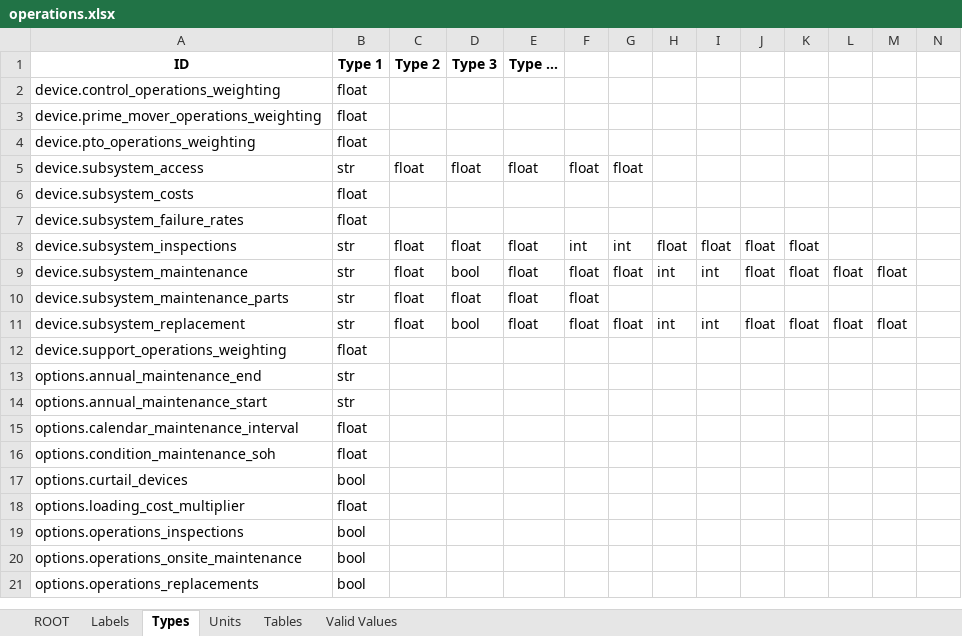
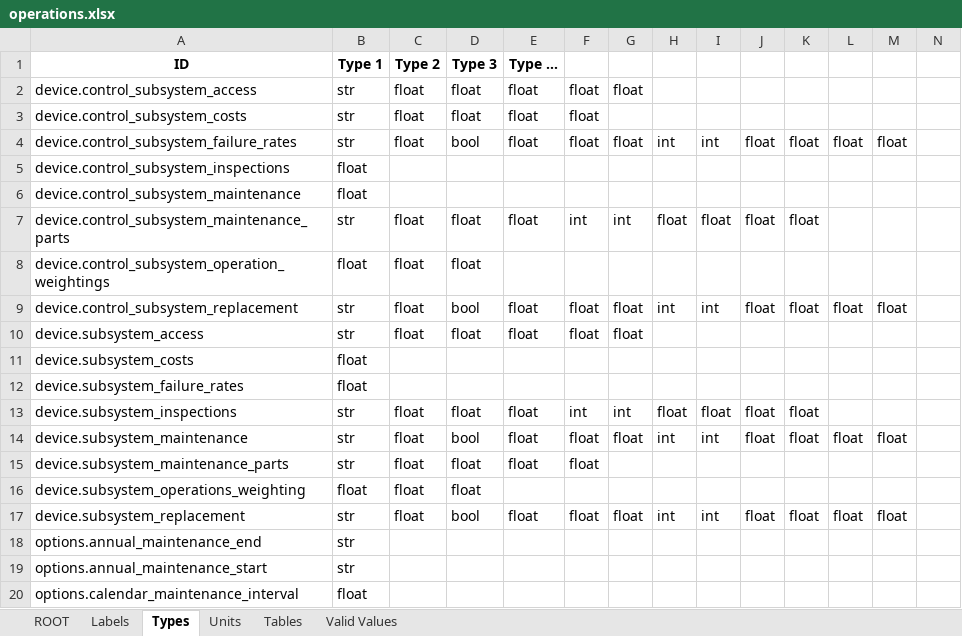
Before and after one commit to DTOcean/dtocean-core, an Excel workbook: dds/operations.xlsx, sheet Types, drawn as a sheet; only a part is shown; the shorter side is filled out with more unchanged rows; values as stored, in another font and other column widths than the file's, no borders; removed rows and columns are numbered as before the commit, all else as after; rows hold the shown columns only; the diff names each change by its address in the sheet, - before the commit and + after, or states it on an @@ line.

Commit message:
Added more O&M variables into the database. Requires refactoring of interface. Also interface did not consider optional Control subsytem.

```diff
--- a/dds/operations.xlsx (sheet Types)
+++ b/dds/operations.xlsx (sheet Types)
+row 2: device.control_subsystem_access | str | float | float | float | float | float
+row 3: device.control_subsystem_costs | str | float | float | float | float
+row 4: device.control_subsystem_failure_rates | str | float | bool | float | float | float | int | int | float | float | float | float
-A5: device.control_operations_weighting
+A5: device.control_subsystem_inspections
-row 3: device.prime_mover_operations_weighting | float
-A6: device.pto_operations_weighting
+A6: device.control_subsystem_maintenance
+row 7: device.control_subsystem_maintenance_parts | str | float | float | float | int | int | float | float | float | float
+row 8: device.control_subsystem_operation_weightings | float | float | float
+row 9: device.control_subsystem_replacement | str | float | bool | float | float | float | int | int | float | float | float | float
+row 16: device.subsystem_operations_weighting | float | float | float
-row 12: device.support_operations_weighting | float
```
Also changed, not shown: sheet Units, sheet Valid Values, sheet Tables, sheet Labels, sheet ROOT, dds/installation.xlsx, 14 other files.
